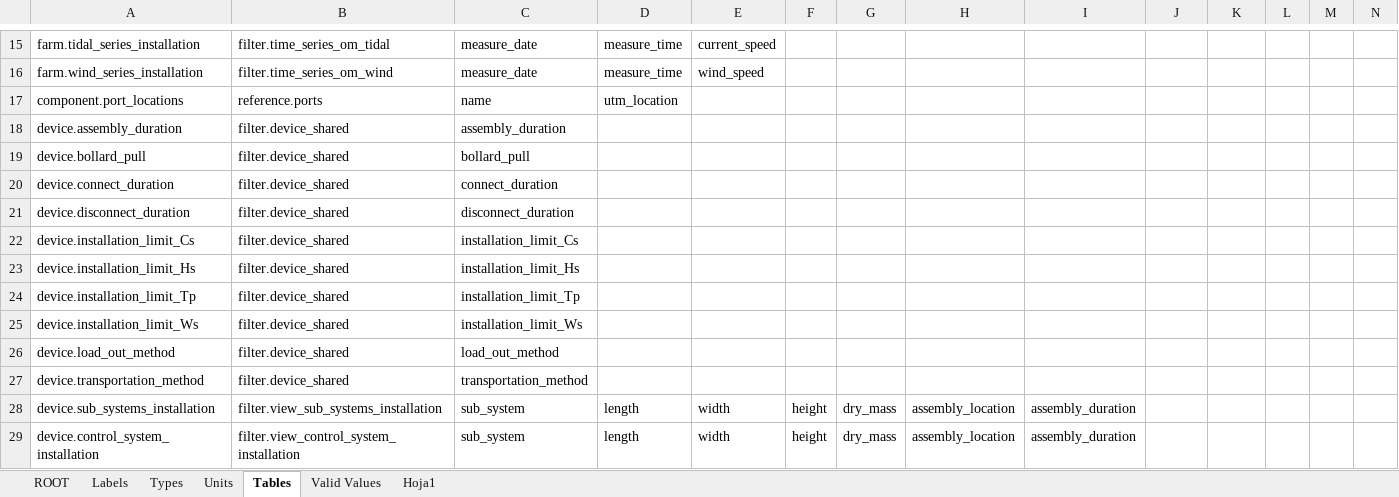
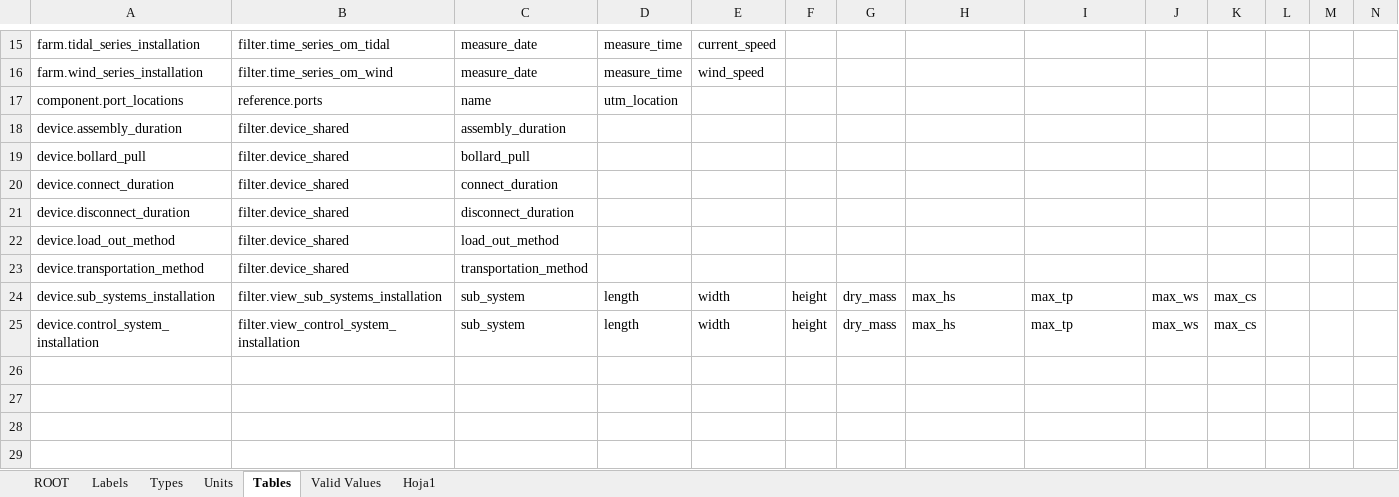
Before and after one commit to DTOcean/dtocean-core, an Excel workbook: dds/installation.xlsx, sheet Tables, drawn as a sheet; only a part is shown, gaps mark what is left out; values as stored, in another font and other column widths than the file's, no borders; removed rows and columns are numbered as before the commit, all else as after; rows hold the shown columns only; the diff names each change by its address in the sheet, - before the commit and + after, or states it on an @@ line.

Commit message:
Add device subsystem data to database and modify data model in turn.

```diff
--- a/dds/installation.xlsx (sheet Tables)
+++ b/dds/installation.xlsx (sheet Tables)
-row 22: device.installation_limit_Cs | filter.device_shared | installation_limit_Cs
-row 23: device.installation_limit_Hs | filter.device_shared | installation_limit_Hs
-row 24: device.installation_limit_Tp | filter.device_shared | installation_limit_Tp
-row 25: device.installation_limit_Ws | filter.device_shared | installation_limit_Ws
-H24:H25: assembly_location
+H24:H25: max_hs
-I24:I25: assembly_duration
+I24:I25: max_tp
-J24:J25: (empty)
+J24:J25: max_ws
-K24:K25: (empty)
+K24:K25: max_cs
```
Also changed, not shown: sheet Labels, sheet Units, sheet ROOT, sheet Types, dds/operations.xlsx, 3 other files.
